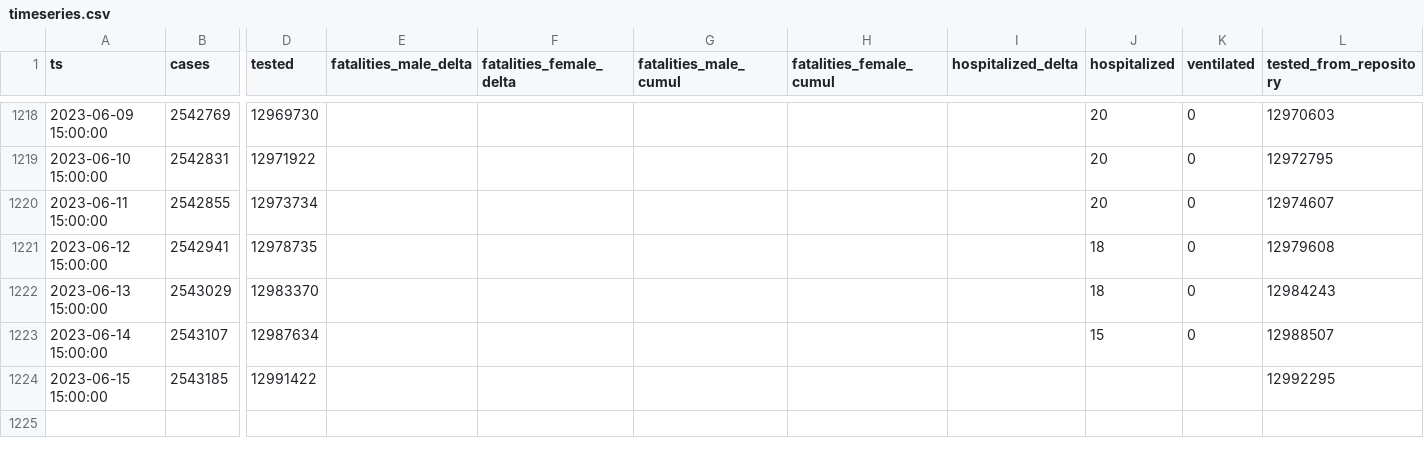
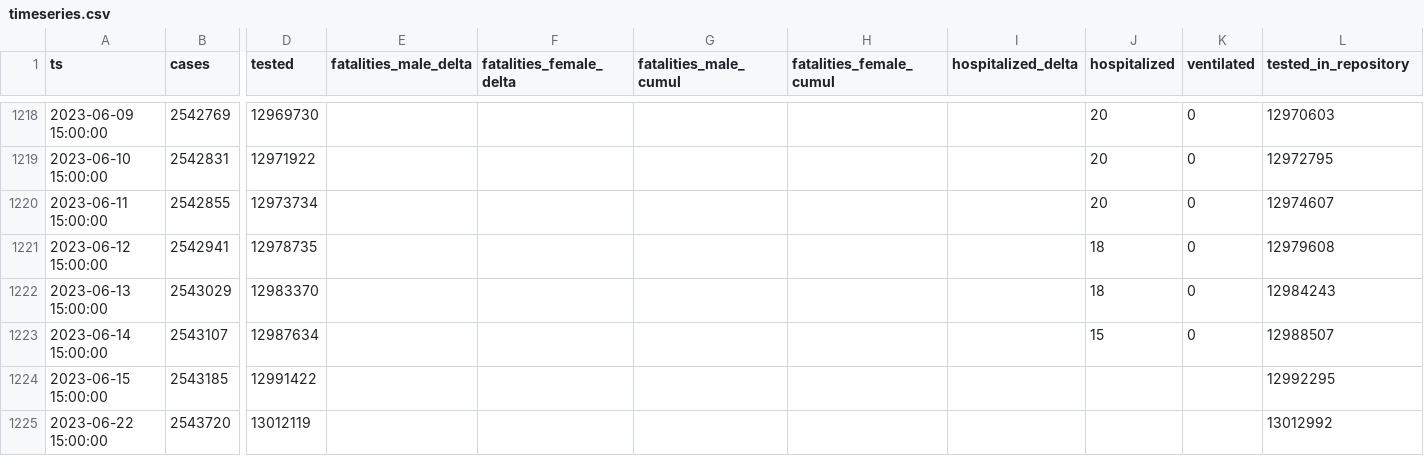
Before and after one commit to aleksandar-jovicic/COVID19-Serbia, a CSV file: timeseries.csv, drawn as a sheet; only a part is shown, gaps mark what is left out; rows hold the shown columns only; the diff names each change by its address in the sheet, - before the commit and + after, or states it on an @@ line.

Commit message:
Latest situation [2023-06-22]

```diff
--- a/timeseries.csv
+++ b/timeseries.csv
-L1: tested_from_repository
+L1: tested_in_repository
+row 1225: 2023-06-22 15:00:00 | 2543720 | 13012119 |  |  |  |  |  |  |  | 13012992
```
